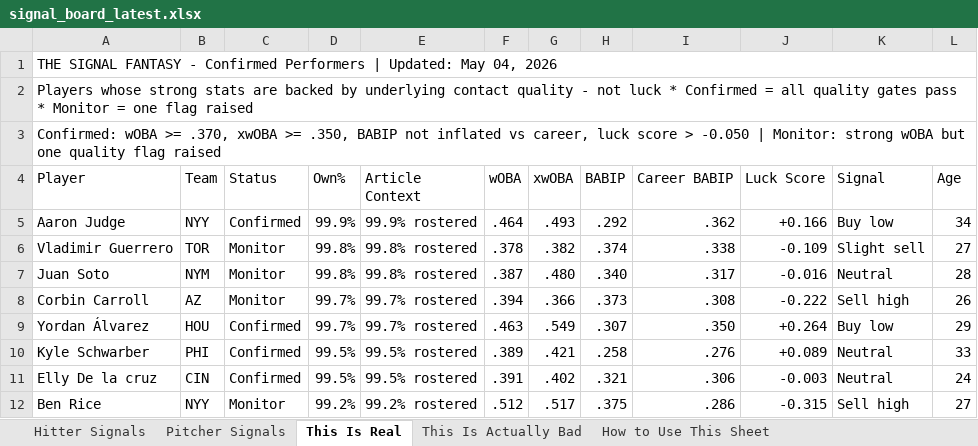
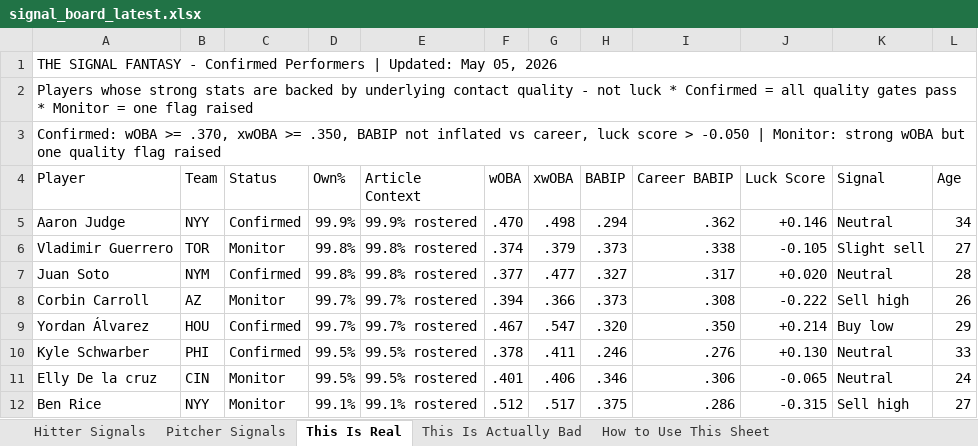
Before and after one commit to DustinSLovell/Signal-Fantasy-Pipeline, an Excel workbook: outputs/signal_board_latest.xlsx, sheet This Is Real, drawn as a sheet; only a part is shown; values as stored, in another font and other column widths than the file's, no cell formats; the diff covers the shown part only; the diff names each change by its address in the sheet, - before the commit and + after, or states it on an @@ line.

```diff
--- a/outputs/signal_board_latest.xlsx (sheet This Is Real)
+++ b/outputs/signal_board_latest.xlsx (sheet This Is Real)
-A1 (Player): …Updated: May 04, 2026
+A1 (Player): …Updated: May 05, 2026
-F5 (wOBA): .464
+F5 (wOBA): .470
-G5 (xwOBA): .493
+G5 (xwOBA): .498
-H5 (BABIP): .292
+H5 (BABIP): .294
-J5 (Luck Score): +0.166
+J5 (Luck Score): +0.146
-K5 (Signal): Buy low
+K5 (Signal): Neutral
-F6 (wOBA): .378
+F6 (wOBA): .374
-G6 (xwOBA): .382
+G6 (xwOBA): .379
-H6 (BABIP): .374
+H6 (BABIP): .373
-J6 (Luck Score): -0.109
+J6 (Luck Score): -0.105
-C7 (Status): Monitor
+C7 (Status): Confirmed
-F7 (wOBA): .387
+F7 (wOBA): .377
-G7 (xwOBA): .480
+G7 (xwOBA): .477
-H7 (BABIP): .340
+H7 (BABIP): .327
-J7 (Luck Score): -0.016
+J7 (Luck Score): +0.020
-F9 (wOBA): .463
+F9 (wOBA): .467
-G9 (xwOBA): .549
+G9 (xwOBA): .547
-H9 (BABIP): .307
+H9 (BABIP): .320
-J9 (Luck Score): +0.264
+J9 (Luck Score): +0.214
-F10 (wOBA): .389
+F10 (wOBA): .378
-G10 (xwOBA): .421
+G10 (xwOBA): .411
-H10 (BABIP): .258
+H10 (BABIP): .246
-J10 (Luck Score): +0.089
+J10 (Luck Score): +0.130
-C11 (Status): Confirmed
+C11 (Status): Monitor
-F11 (wOBA): .391
+F11 (wOBA): .401
-G11 (xwOBA): .402
+G11 (xwOBA): .406
-H11 (BABIP): .321
+H11 (BABIP): .346
-J11 (Luck Score): -0.003
+J11 (Luck Score): -0.065
-D12 (Own%): 99.2%
+D12 (Own%): 99.1%
-E12 (Article Context): 99.2% rostered
+E12 (Article Context): 99.1% rostered
```
Also changed, not shown: 14 added rows, 13 removed rows and 163 edited cells elsewhere in this sheet, sheet Hitter Signals, sheet Pitcher Signals, sheet This Is Actually Bad, cell formats, 7 other files.
